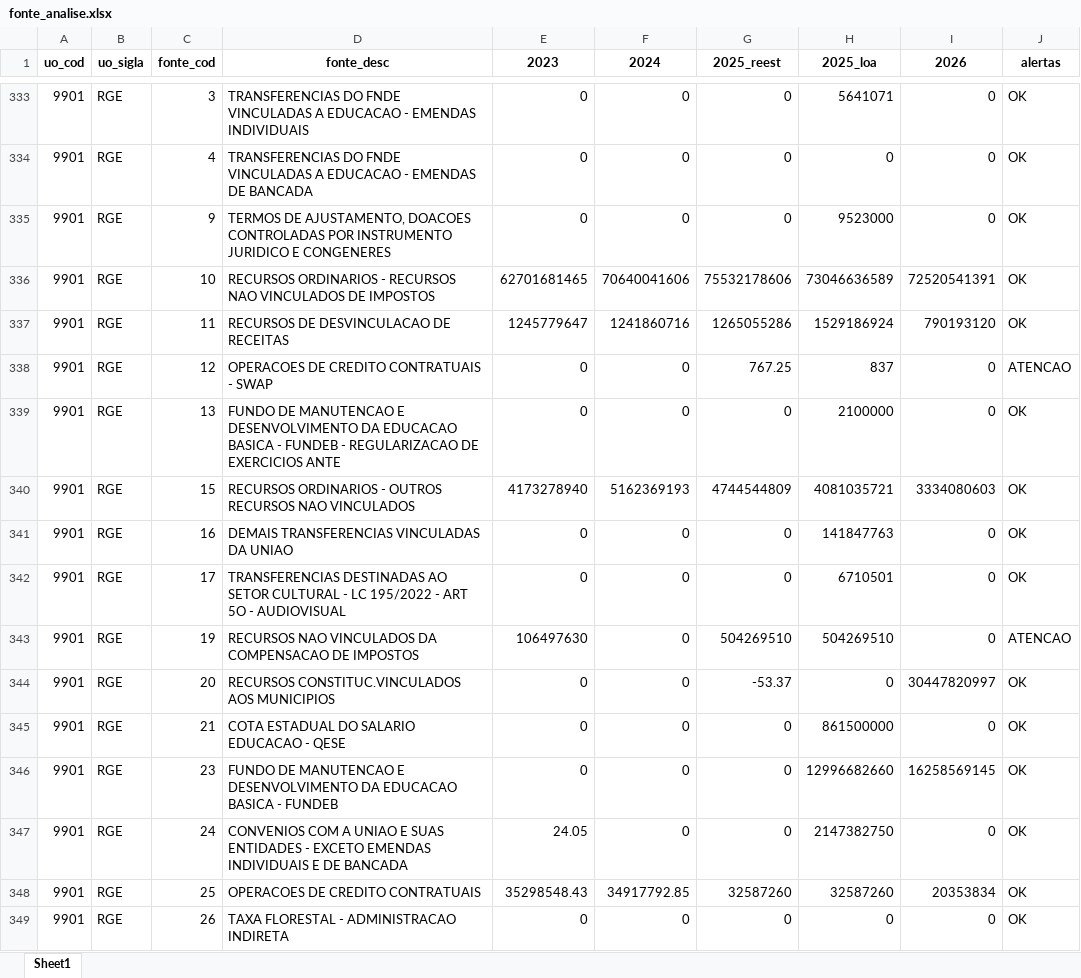
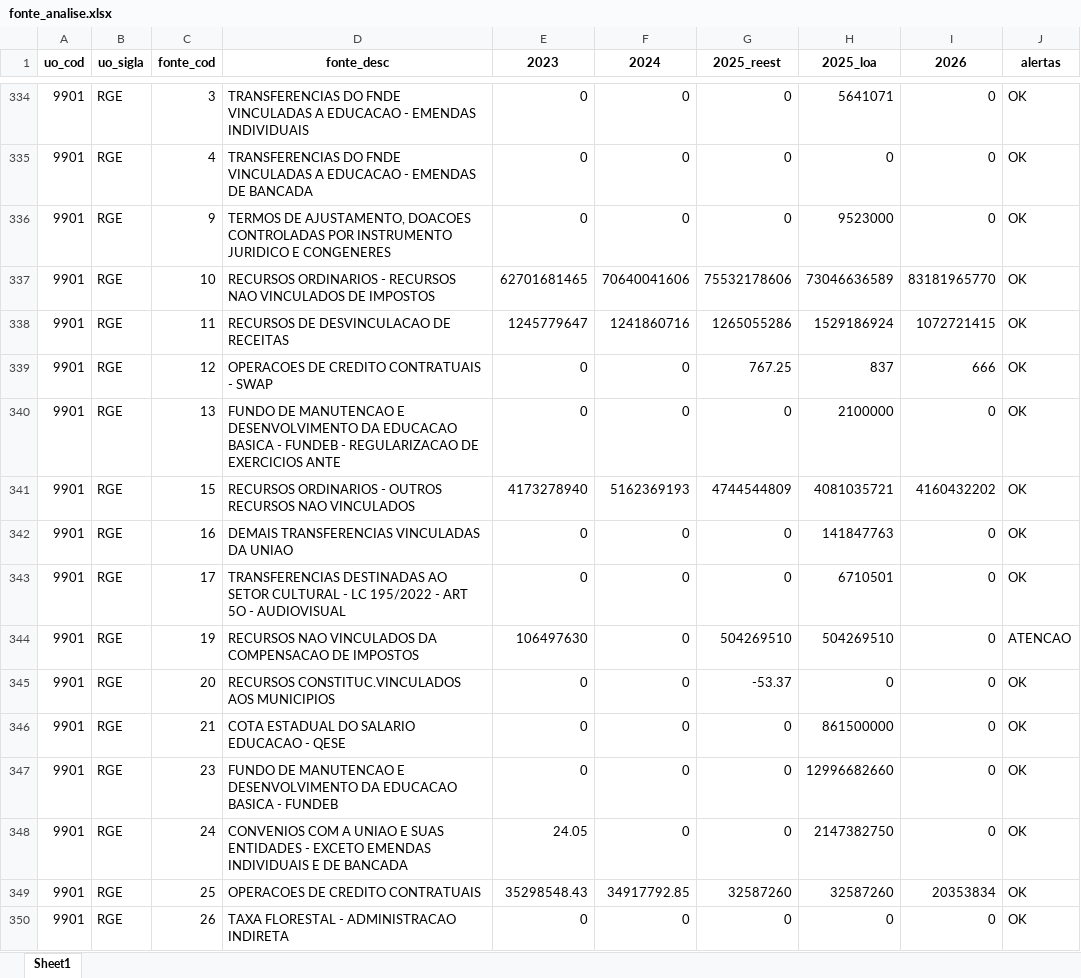
Before and after one commit to splor-mg/painel-ldo, an Excel workbook: data/fonte_analise.xlsx, sheet Sheet1, drawn as a sheet; only a part is shown, gaps mark what is left out; values as stored, in another font and other column widths than the file's, no borders; addresses are those after the commit; the diff covers the shown part only; the diff names each change by its address in the sheet, - before the commit and + after, or states it on an @@ line.

```diff
--- a/data/fonte_analise.xlsx (sheet Sheet1)
+++ b/data/fonte_analise.xlsx (sheet Sheet1)
-I337 (2026): 72520541391
+I337 (2026): 83181965770
-I338 (2026): 790193120
+I338 (2026): 1072721415
-I339 (2026): 0
+I339 (2026): 666
-J339 (alertas): ATENCAO
+J339 (alertas): OK
-I341 (2026): 3334080603
+I341 (2026): 4160432202
-I345 (2026): 30447820997
+I345 (2026): 0
-I347 (2026): 16258569145
+I347 (2026): 0
```
Also changed, not shown: 1 added row and 96 edited cells elsewhere in this sheet, data/receita_analise.xlsx, 2 other files.
